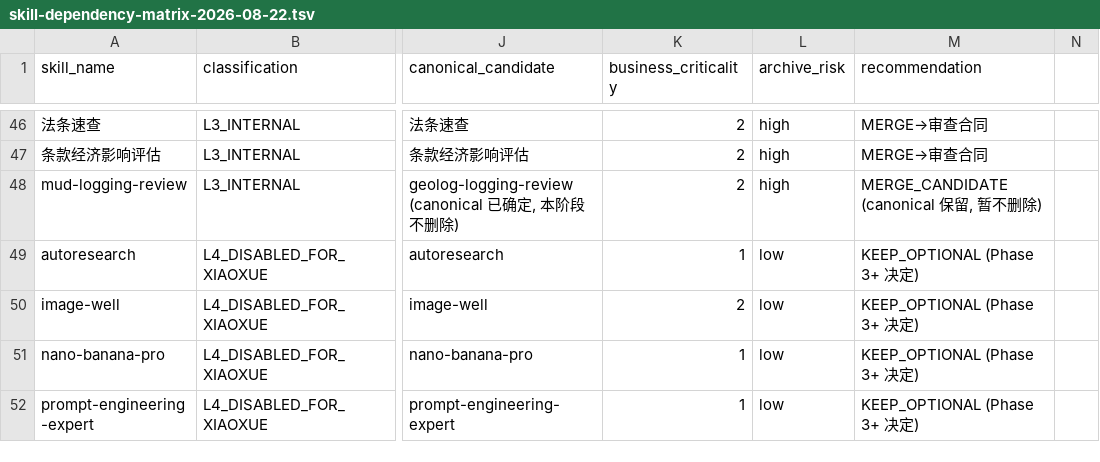
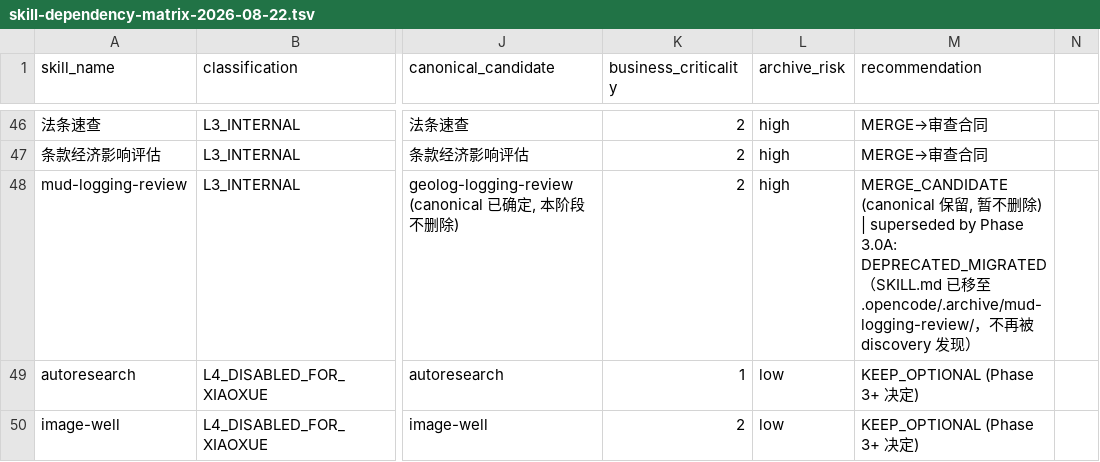
Before and after one commit to thuhang250882-svg/xiaoxue_agent, a TSV file: docs/skill-center/skill-dependency-matrix-2026-08-22.tsv, drawn as a sheet; only a part is shown, gaps mark what is left out; the shorter side is filled out with more unchanged rows; the diff names each change by its address in the sheet, - before the commit and + after, or states it on an @@ line.

Commit message:
docs(skills): add phase 3.0a closeout reconciliation
Reconcile Phase 2.5 / Phase 3.0 ledgers, counting model and baseline
conclusions without any functional change:

- Correct Phase 3.0 commit accounting: 5 commits = 1 Phase 2.5
  baseline + 3 Phase 3.0 functional + 1 Phase 3.0 docs.
- Record the minimal A/B/C re-experiment of the TypeScript crash:
  single conclusion = deterministic tsc 5.8.2 compiler bug
  (getModifierFlagsWorker / declaration-visibility chain),
  reproducible on Bun and Node, with and without .db-rehearsal;
  .db-rehearsal is not in the tsconfig file set (--listFilesOnly:
  0 of 4369 files). Refutes the "scope pollution" hypothesis and
  the Phase 3.0 report wording, which is corrected in place.
- Add the unified Skill Counting Model (87 = 76 + 11 files;
  80 = 77 physical rows + 3 zombie rows; the two 77s are distinct
  sets). Every number is reproducible by .tmp/p30a-counting-model.ts.
- Reclassify mud-logging-review as DEPRECATED_MIGRATED (not a
  zombie); contract-management / github-ai-trends / llm-wiki remain
  ZOMBIE_CLEANED per disk evidence (no SKILL.md). Annotate the
  canonical TSV, Mermaid graph, Phase 2.5 amendment, Phase 3 change
  list and Phase 3.0 report with "superseded by Phase 3.0A" notes;
  history is preserved, not rewritten.
- Declare Integrity Test Coverage for all 10 reference source
  categories (252 references, 0 missing); zero-ref categories are
  explicitly marked "scanned, 0 structured Skill references".
- Only code touch: comment-only wording fix in
  reference-integrity.test.ts (no behavior change; 177 + 9 = 186
  tests pass, 0 fail; tsgo typecheck exit 0).
- Log pre-existing open issues O-1 (desktop integrity.json manifest
  drift, predates Phase 3.0) and O-2 (zombie residual files).

Phase 3.1 is not started by this commit.

```diff
--- a/docs/skill-center/skill-dependency-matrix-2026-08-22.tsv
+++ b/docs/skill-center/skill-dependency-matrix-2026-08-22.tsv
-M48 (recommendation): …除)
+M48 (recommendation): …除) | superseded by Phase 3.0A: DEPRECATED_MIGRATED（SKILL.md 已移至 .opencode/.archive/mud-logging-review/，不再被 discovery 发现）
```
Also changed, not shown: 6 other files.
